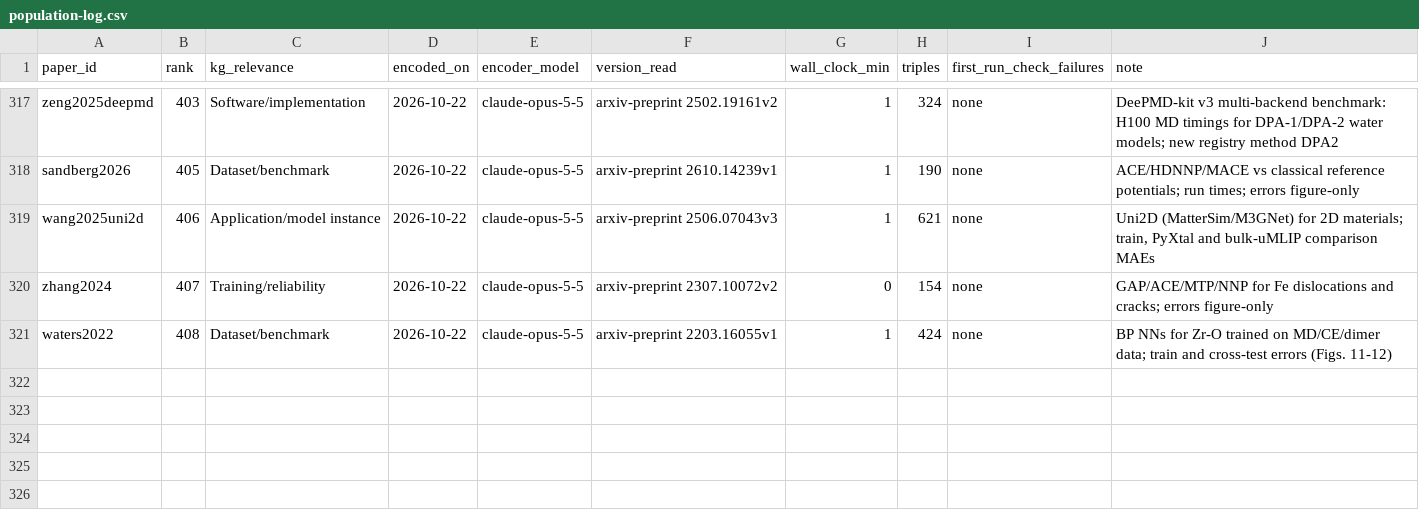
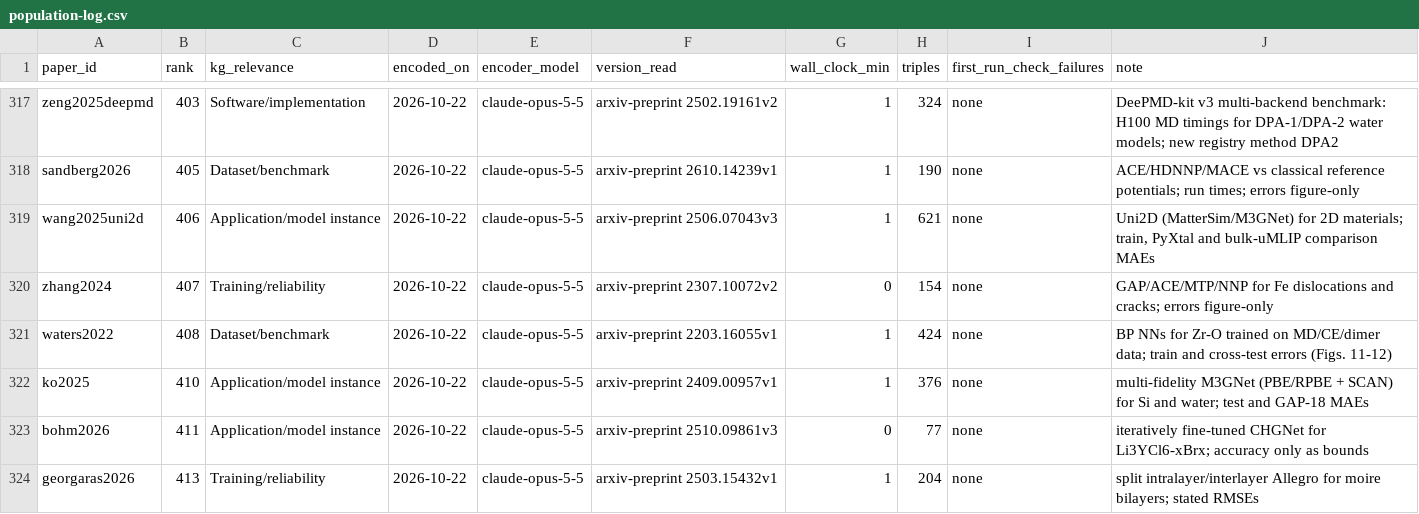
Before and after one commit to danielhz/mlips-ontology, a CSV file: artifacts/kg/population-log.csv, drawn as a sheet; only a part is shown, gaps mark what is left out; the diff names each change by its address in the sheet, - before the commit and + after, or states it on an @@ line.

```diff
--- a/artifacts/kg/population-log.csv
+++ b/artifacts/kg/population-log.csv
+row 322: ko2025 | 410 | Application/model instance | 2026-10-22 | claude-opus-5-5 | arxiv-preprint 2409.00957v1 | 1 | 376 | none | multi-fidelity M3GNet (PBE/RPBE + SCAN) for Si and water; test and GAP-18 MAEs
+row 323: bohm2026 | 411 | Application/model instance | 2026-10-22 | claude-opus-5-5 | arxiv-preprint 2510.09861v3 | 0 | 77 | none | iteratively fine-tuned CHGNet for Li3YCl6-xBrx; accuracy only as bounds
+row 324: georgaras2026 | 413 | Training/reliability | 2026-10-22 | claude-opus-5-5 | arxiv-preprint 2503.15432v1 | 1 | 204 | none | split intralayer/interlayer Allegro for moire bilayers; stated RMSEs
```
Also changed, not shown: artifacts/kg/datasets-splits.csv, 9 other files.
